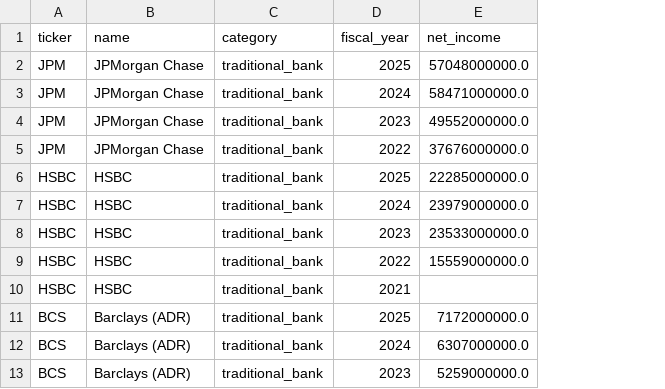
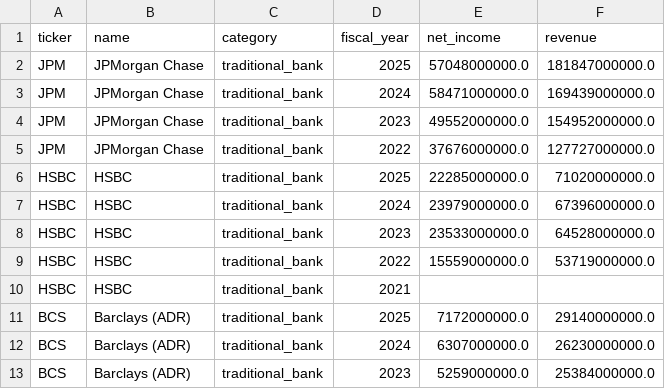
Before and after one commit to kaixinishappy/summer2026-intern-thesis-kai, a CSV file: data/raw/fundamentals.csv, drawn as a sheet; only a part is shown; the diff names each change by its address in the sheet, - before the commit and + after, or states it on an @@ line.

```diff
--- a/data/raw/fundamentals.csv
+++ b/data/raw/fundamentals.csv
+column F (revenue), rows 2-13: 181847000000.0 | 169439000000.0 | 154952000000.0 | 127727000000.0 | 71020000000.0 | 67396000000.0 | 64528000000.0 | 53719000000.0 |  | 29140000000.0 | 26230000000.0 | 25384000000.0
```
Also changed, not shown: 16 other files.
